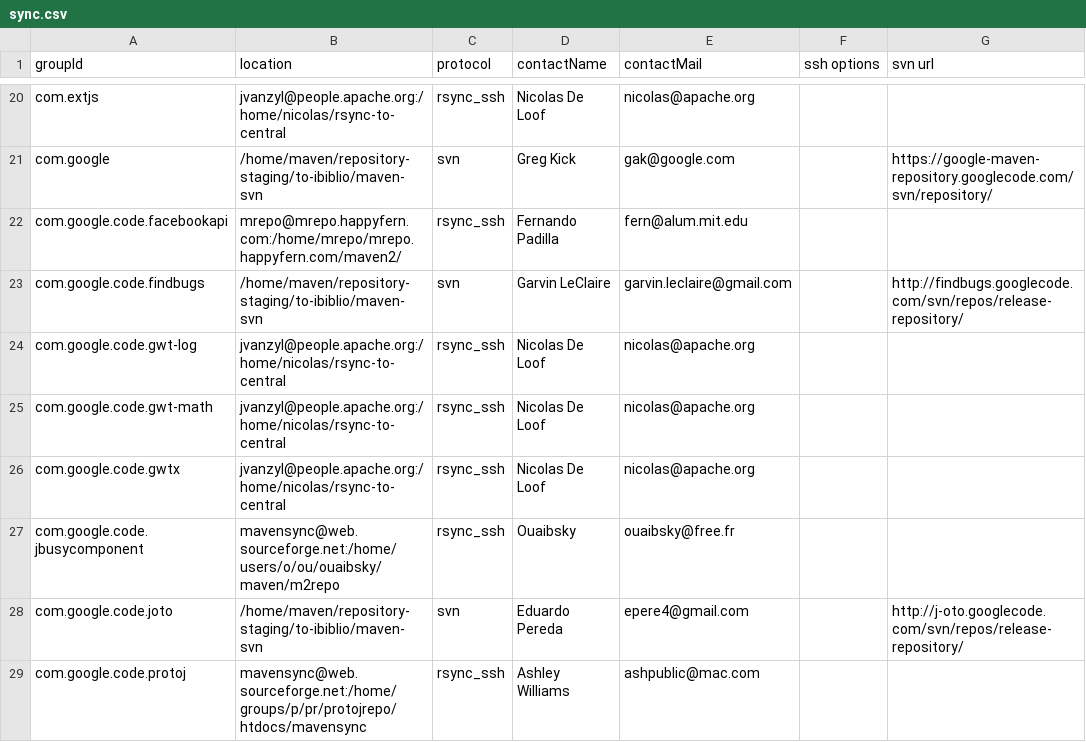
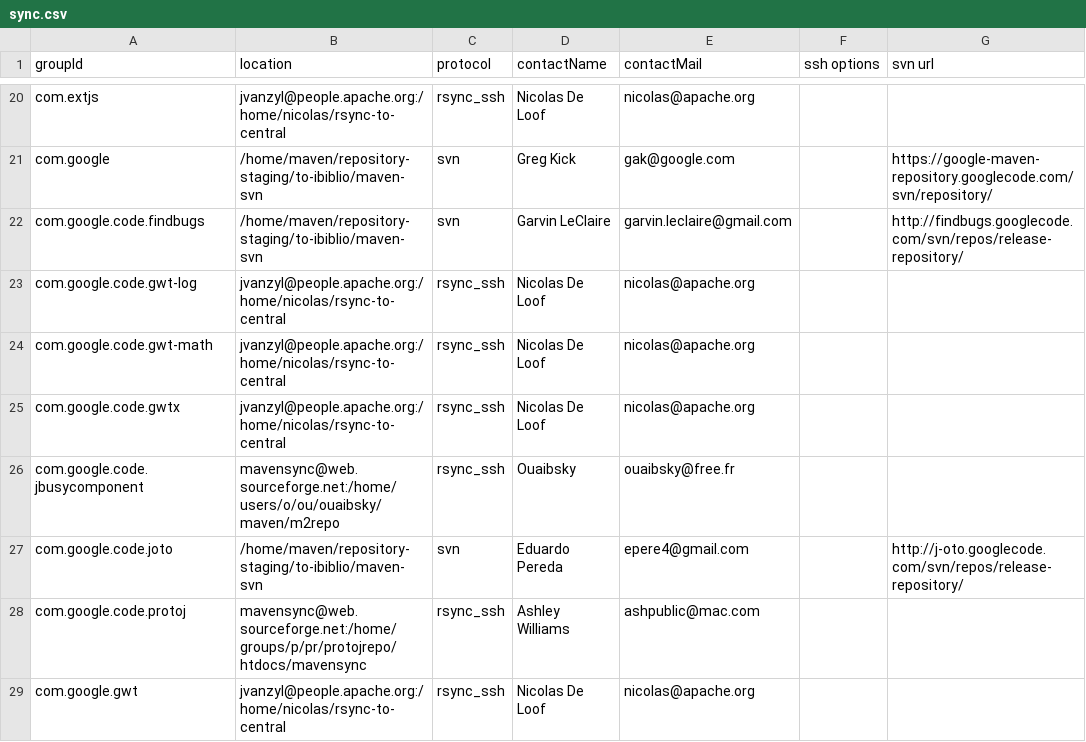
Before and after one commit to apache/maven-repository-tools, a CSV file: src/bin/synchronize/m2-sync/sync.csv, drawn as a sheet; only a part is shown, gaps mark what is left out; the shorter side is filled out with more unchanged rows; the diff names each change by its address in the sheet, - before the commit and + after, or states it on an @@ line.

Commit message:
remove - moved to oss.sonatype.org
git-svn-id: https://svn.apache.org/repos/asf/maven/repository-tools/trunk@899008 13f79535-47bb-0310-9956-ffa450edef68

```diff
--- a/src/bin/synchronize/m2-sync/sync.csv
+++ b/src/bin/synchronize/m2-sync/sync.csv
-row 22: com.google.code.facebookapi | mrepo@mrepo.happyfern.com:/home/mrepo/mrepo.happyfern.com/maven2/ | rsync_ssh | Fernando Padilla | fern@alum.mit.edu
```
